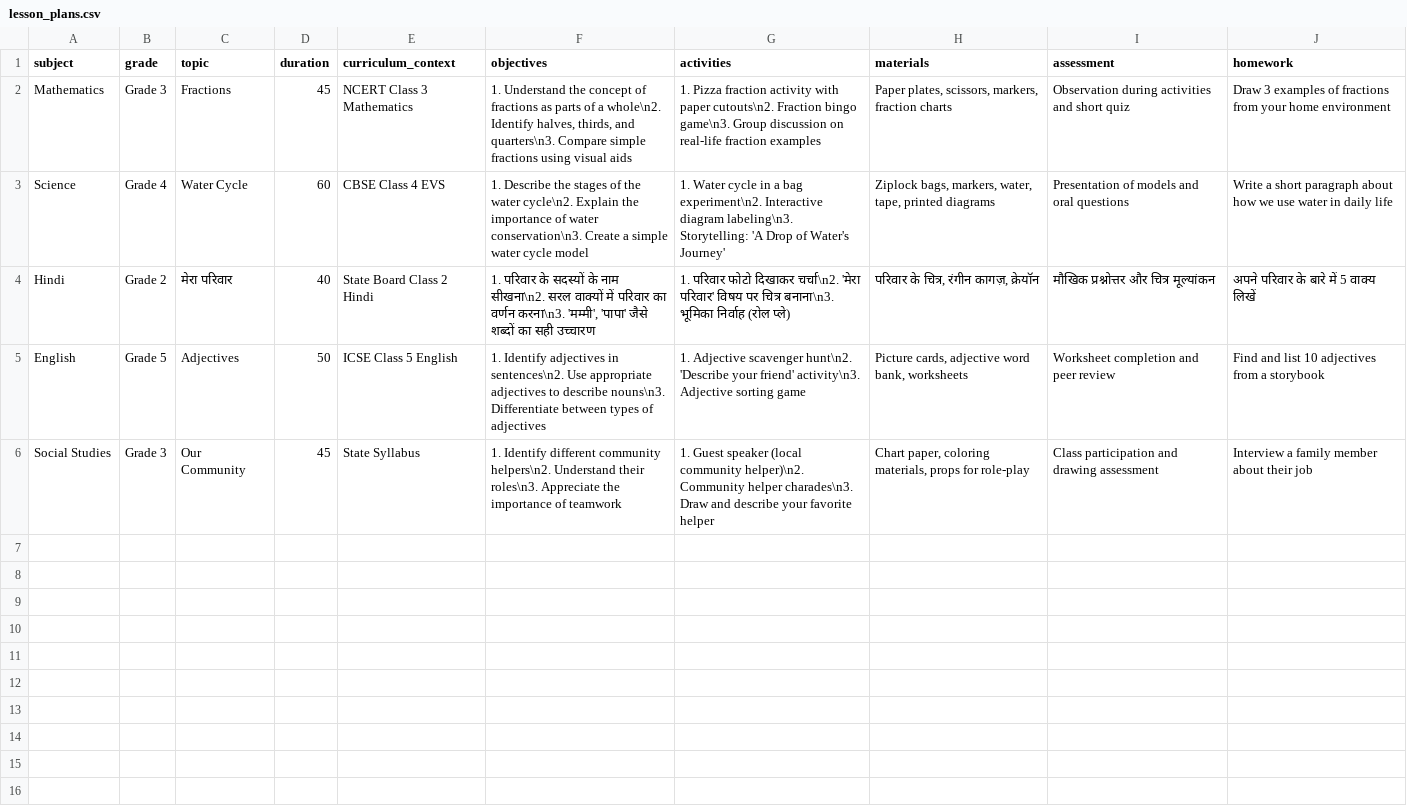
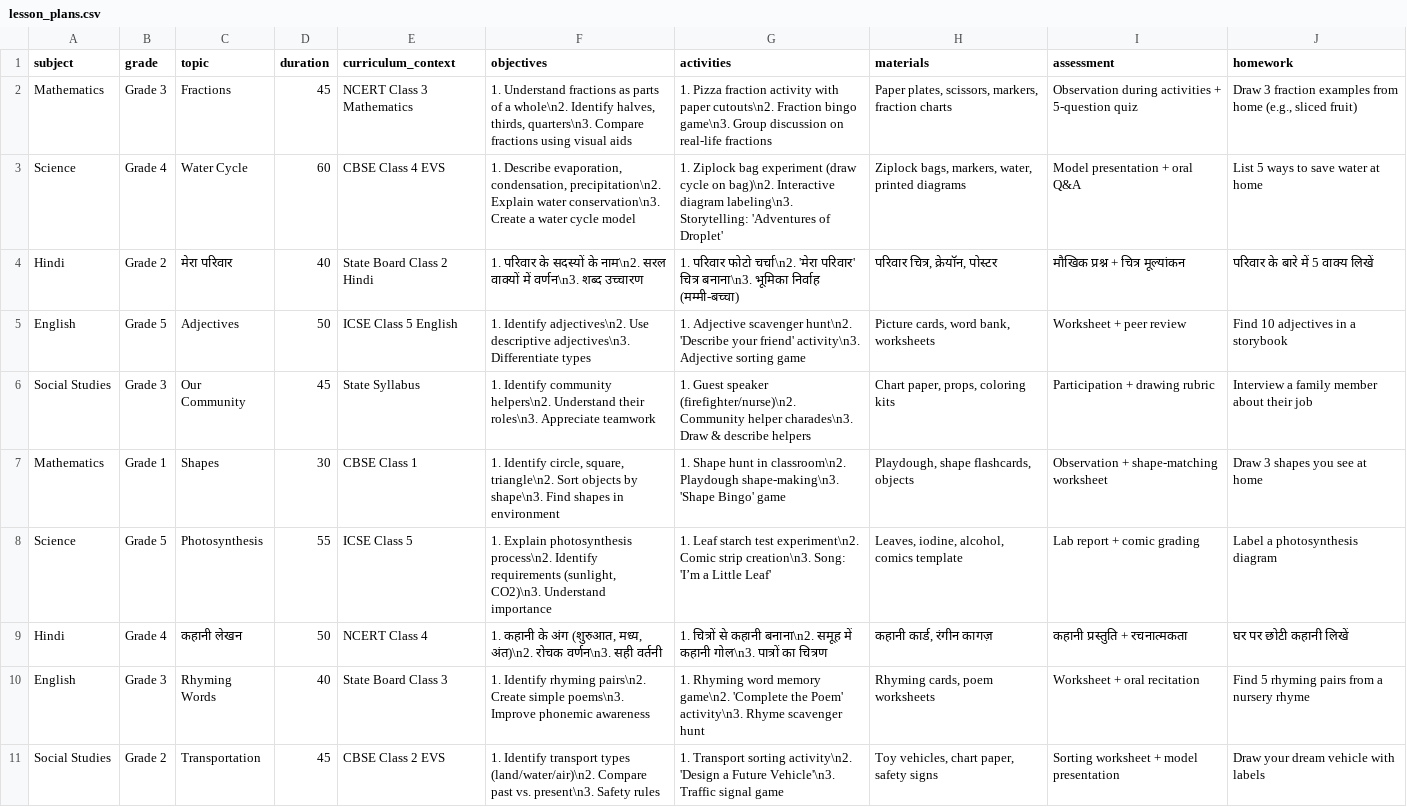
Before and after one commit to Muneerali199/sahayak, a CSV file: Backend/data/lesson_plans.csv, drawn as a sheet.

```diff
--- a/Backend/data/lesson_plans.csv
+++ b/Backend/data/lesson_plans.csv
@@ -1,6 +1,11 @@
 subject,grade,topic,duration,curriculum_context,objectives,activities,materials,assessment,homework
-Mathematics,Grade 3,Fractions,45,"NCERT Class 3 Mathematics","1. Understand the concept of fractions as parts of a whole\n2. Identify halves, thirds, and quarters\n3. Compare simple fractions using visual aids","1. Pizza fraction activity with paper cutouts\n2. Fraction bingo game\n3. Group discussion on real-life fraction examples","Paper plates, scissors, markers, fraction charts","Observation during activities and short quiz","Draw 3 examples of fractions from your home environment"
-Science,Grade 4,Water Cycle,60,"CBSE Class 4 EVS","1. Describe the stages of the water cycle\n2. Explain the importance of water conservation\n3. Create a simple water cycle model","1. Water cycle in a bag experiment\n2. Interactive diagram labeling\n3. Storytelling: 'A Drop of Water's Journey'","Ziplock bags, markers, water, tape, printed diagrams","Presentation of models and oral questions","Write a short paragraph about how we use water in daily life"
-Hindi,Grade 2,मेरा परिवार,40,"State Board Class 2 Hindi","1. परिवार के सदस्यों के नाम सीखना\n2. सरल वाक्यों में परिवार का वर्णन करना\n3. 'मम्मी', 'पापा' जैसे शब्दों का सही उच्चारण","1. परिवार फोटो दिखाकर चर्चा\n2. 'मेरा परिवार' विषय पर चित्र बनाना\n3. भूमिका निर्वाह (रोल प्ले)","परिवार के चित्र, रंगीन कागज़, क्रेयॉन","मौखिक प्रश्नोत्तर और चित्र मूल्यांकन","अपने परिवार के बारे में 5 वाक्य लिखें"
-English,Grade 5,Adjectives,50,"ICSE Class 5 English","1. Identify adjectives in sentences\n2. Use appropriate adjectives to describe nouns\n3. Differentiate between types of adjectives","1. Adjective scavenger hunt\n2. 'Describe your friend' activity\n3. Adjective sorting game","Picture cards, adjective word bank, worksheets","Worksheet completion and peer review","Find and list 10 adjectives from a storybook"
-Social Studies,Grade 3,Our Community,45,"State Syllabus","1. Identify different community helpers\n2. Understand their roles\n3. Appreciate the importance of teamwork","1. Guest speaker (local community helper)\n2. Community helper charades\n3. Draw and describe your favorite helper","Chart paper, coloring materials, props for role-play","Class participation and drawing assessment","Interview a family member about their job"
+Mathematics,Grade 3,Fractions,45,"NCERT Class 3 Mathematics","1. Understand fractions as parts of a whole\n2. Identify halves, thirds, quarters\n3. Compare fractions using visual aids","1. Pizza fraction activity with paper cutouts\n2. Fraction bingo game\n3. Group discussion on real-life fractions","Paper plates, scissors, markers, fraction charts","Observation during activities + 5-question quiz","Draw 3 fraction examples from home (e.g., sliced fruit)"
+Science,Grade 4,Water Cycle,60,"CBSE Class 4 EVS","1. Describe evaporation, condensation, precipitation\n2. Explain water conservation\n3. Create a water cycle model","1. Ziplock bag experiment (draw cycle on bag)\n2. Interactive diagram labeling\n3. Storytelling: 'Adventures of Droplet'","Ziplock bags, markers, water, printed diagrams","Model presentation + oral Q&A","List 5 ways to save water at home"
+Hindi,Grade 2,मेरा परिवार,40,"State Board Class 2 Hindi","1. परिवार के सदस्यों के नाम\n2. सरल वाक्यों में वर्णन\n3. शब्द उच्चारण","1. परिवार फोटो चर्चा\n2. 'मेरा परिवार' चित्र बनाना\n3. भूमिका निर्वाह (मम्मी-बच्चा)","परिवार चित्र, क्रेयॉन, पोस्टर","मौखिक प्रश्न + चित्र मूल्यांकन","परिवार के बारे में 5 वाक्य लिखें"
+English,Grade 5,Adjectives,50,"ICSE Class 5 English","1. Identify adjectives\n2. Use descriptive adjectives\n3. Differentiate types","1. Adjective scavenger hunt\n2. 'Describe your friend' activity\n3. Adjective sorting game","Picture cards, word bank, worksheets","Worksheet + peer review","Find 10 adjectives in a storybook"
+Social Studies,Grade 3,Our Community,45,"State Syllabus","1. Identify community helpers\n2. Understand their roles\n3. Appreciate teamwork","1. Guest speaker (firefighter/nurse)\n2. Community helper charades\n3. Draw & describe helpers","Chart paper, props, coloring kits","Participation + drawing rubric","Interview a family member about their job"
+Mathematics,Grade 1,Shapes,30,"CBSE Class 1","1. Identify circle, square, triangle\n2. Sort objects by shape\n3. Find shapes in environment","1. Shape hunt in classroom\n2. Playdough shape-making\n3. 'Shape Bingo' game","Playdough, shape flashcards, objects","Observation + shape-matching worksheet","Draw 3 shapes you see at home"
+Science,Grade 5,Photosynthesis,55,"ICSE Class 5","1. Explain photosynthesis process\n2. Identify requirements (sunlight, CO2)\n3. Understand importance","1. Leaf starch test experiment\n2. Comic strip creation\n3. Song: 'I’m a Little Leaf'","Leaves, iodine, alcohol, comics template","Lab report + comic grading","Label a photosynthesis diagram"
+Hindi,Grade 4,कहानी लेखन,50,"NCERT Class 4","1. कहानी के अंग (शुरुआत, मध्य, अंत)\n2. रोचक वर्णन\n3. सही वर्तनी","1. चित्रों से कहानी बनाना\n2. समूह में कहानी गोल\n3. पात्रों का चित्रण","कहानी कार्ड, रंगीन कागज़","कहानी प्रस्तुति + रचनात्मकता","घर पर छोटी कहानी लिखें"
+English,Grade 3,Rhyming Words,40,"State Board Class 3","1. Identify rhyming pairs\n2. Create simple poems\n3. Improve phonemic awareness","1. Rhyming word memory game\n2. 'Complete the Poem' activity\n3. Rhyme scavenger hunt","Rhyming cards, poem worksheets","Worksheet + oral recitation","Find 5 rhyming pairs from a nursery rhyme"
+Social Studies,Grade 2,Transportation,45,"CBSE Class 2 EVS","1. Identify transport types (land/water/air)\n2. Compare past vs. present\n3. Safety rules","1. Transport sorting activity\n2. 'Design a Future Vehicle'\n3. Traffic signal game","Toy vehicles, chart paper, safety signs","Sorting worksheet + model presentation","Draw your dream vehicle with labels"
```
Also changed, not shown: Backend/data/assessments.csv, Backend/data/content_generator.csv, 2 other files.
